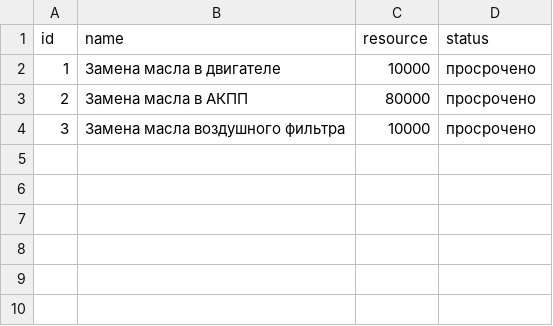
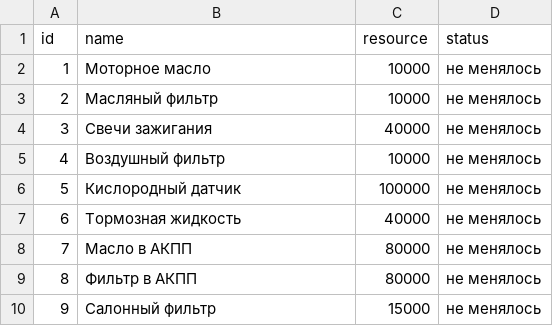
Before and after one commit to slavbx/ServiceBook, a CSV file: src/main/resources/db/changelog/data/operation_types.csv, drawn as a sheet.

Commit message:
Увеличил список типов operations и подкрутил вёрстку

```diff
--- a/src/main/resources/db/changelog/data/operation_types.csv
+++ b/src/main/resources/db/changelog/data/operation_types.csv
@@ -1,4 +1,10 @@
 "id","name","resource","status"
-"1","Замена масла в двигателе","10000","просрочено"
-"2","Замена масла в АКПП","80000","просрочено"
-"3","Замена масла воздушного фильтра","10000","просрочено"
+"1","Моторное масло","10000","не менялось"
+"2","Масляный фильтр","10000","не менялось"
+"3","Свечи зажигания","40000","не менялось"
+"4","Воздушный фильтр","10000","не менялось"
+"5","Кислородный датчик","100000","не менялось"
+"6","Тормозная жидкость","40000","не менялось"
+"7","Масло в АКПП","80000","не менялось"
+"8","Фильтр в АКПП","80000","не менялось"
+"9","Салонный фильтр","15000","не менялось"
```
Also changed, not shown: 6 other files.
